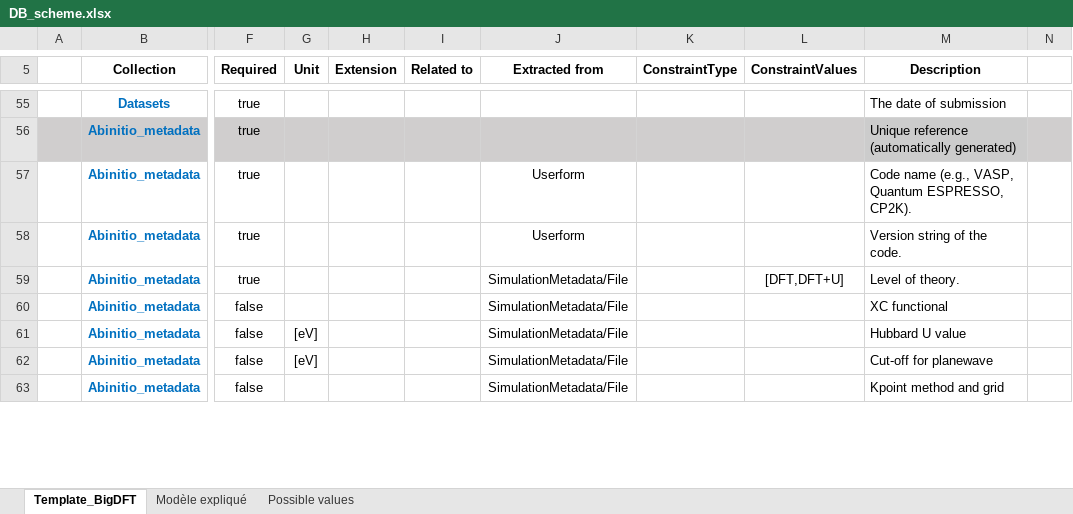
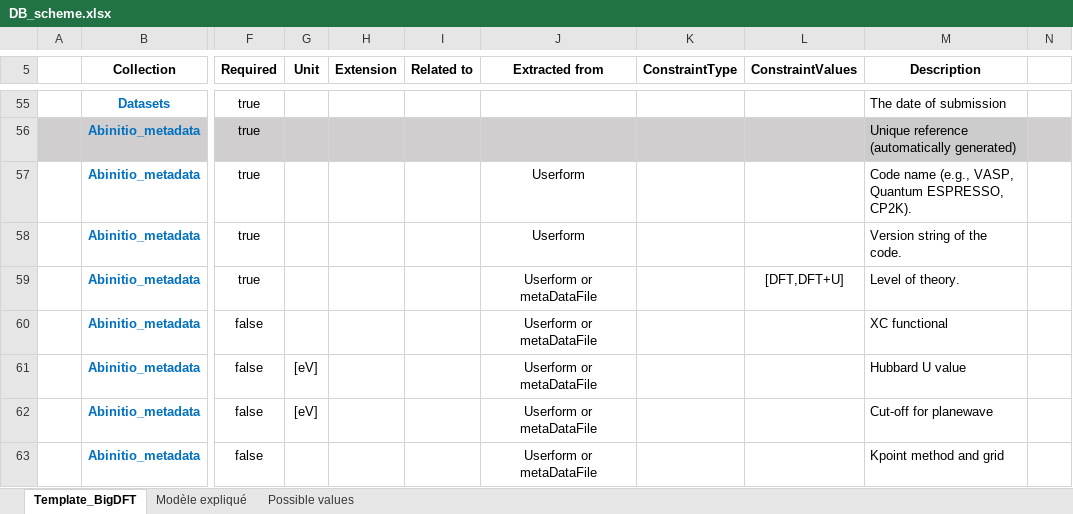
Before and after one commit to aksam432/WP3, an Excel workbook: Schema/DB_scheme.xlsx, sheet Template_BigDFT, drawn as a sheet; only a part is shown, gaps mark what is left out; values as stored, in another font and other column widths than the file's, no borders; the diff covers the shown part only; the diff names each change by its address in the sheet, - before the commit and + after, or states it on an @@ line.

Commit message:
removed explicit file reference in modelmetadata and updated the extraction file reference for ab initio metadata

```diff
--- a/Schema/DB_scheme.xlsx (sheet Template_BigDFT)
+++ b/Schema/DB_scheme.xlsx (sheet Template_BigDFT)
-J59:J63 (Extracted from): SimulationMetadata/File
+J59:J63 (Extracted from): Userform or metaDataFile
```
Also changed, not shown: 1 added row, 1 removed row and 5 edited cells elsewhere in this sheet.
